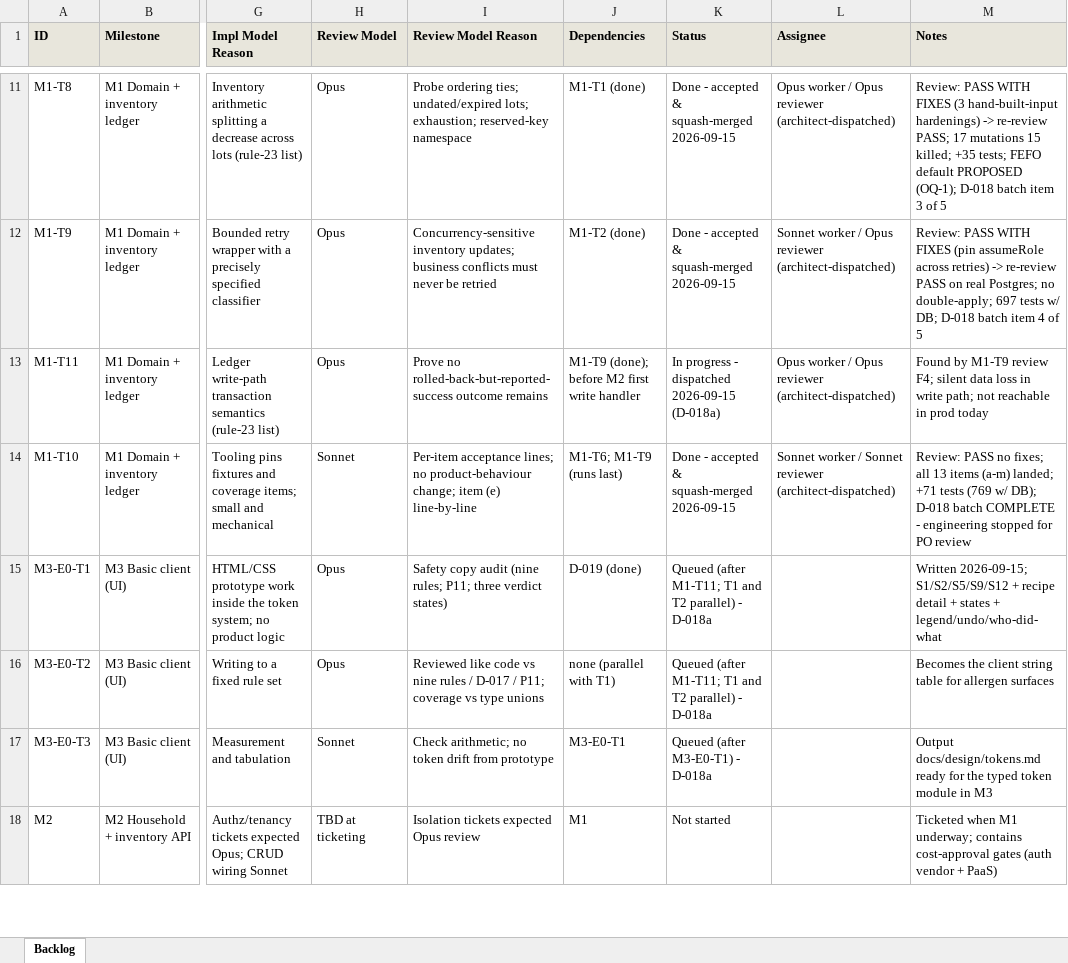
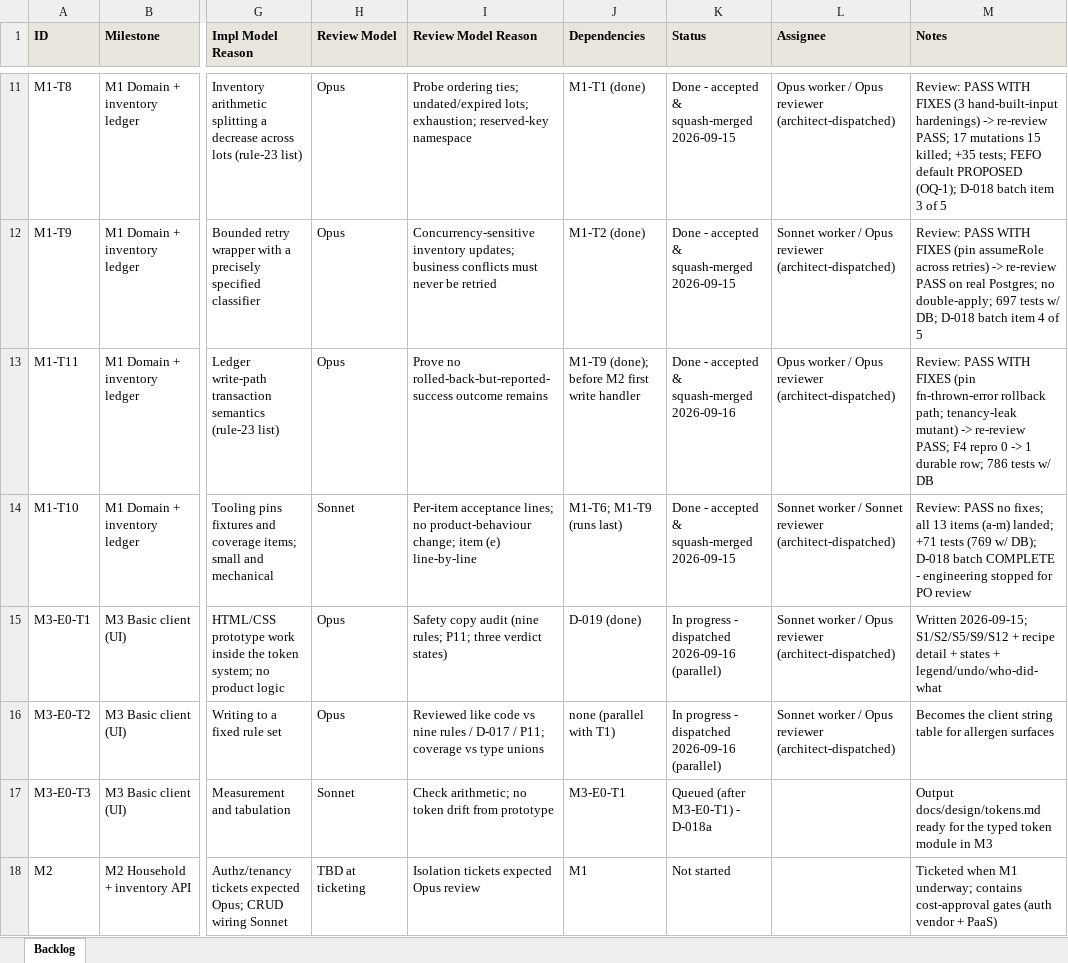
Before and after one commit to saengsawat/Smart-Kitchen, an Excel workbook: BACKLOG_TRACKER.xlsx, sheet Backlog, drawn as a sheet; only a part is shown, gaps mark what is left out; values as stored, in another font and other column widths than the file's, no borders; the diff names each change by its address in the sheet, - before the commit and + after, or states it on an @@ line.

```diff
--- a/BACKLOG_TRACKER.xlsx (sheet Backlog)
+++ b/BACKLOG_TRACKER.xlsx (sheet Backlog)
-K13 (Status): In progress - dispatched 2026-09-15 (D-018a)
+K13 (Status): Done - accepted & squash-merged 2026-09-16
-M13 (Notes): Found by M1-T9 review F4; silent data loss in write path; not reachable in prod today
+M13 (Notes): Review: PASS WITH FIXES (pin fn-thrown-error rollback path; tenancy-leak mutant) -> re-review PASS; F4 repro 0 -> 1 durable row; 786 tests w/ DB
-K15:K16 (Status): Queued (after M1-T11; T1 and T2 parallel) - D-018a
+K15:K16 (Status): In progress - dispatched 2026-09-16 (parallel)
-L15:L16 (Assignee): (empty)
+L15:L16 (Assignee): Sonnet worker / Opus reviewer (architect-dispatched)
```
Also changed, not shown: 5 other files.
